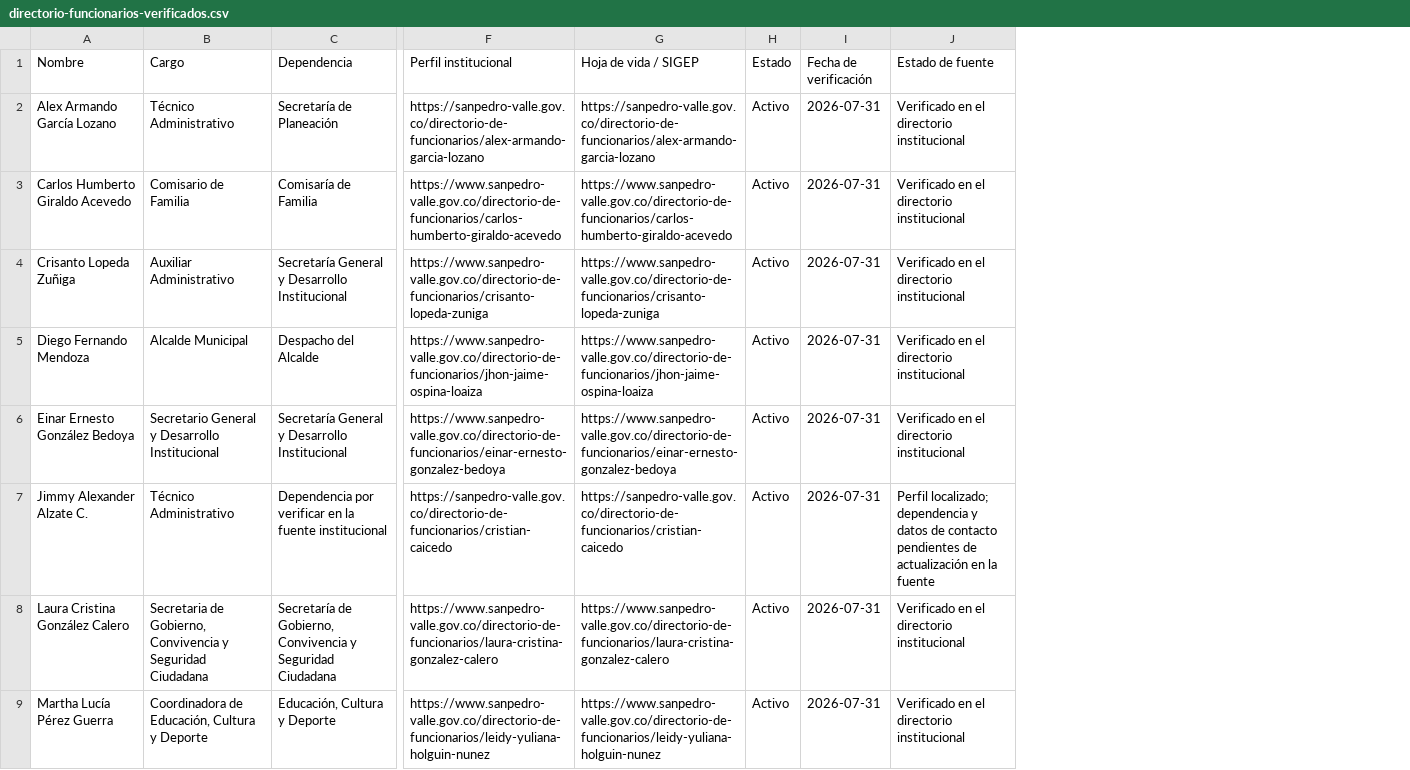
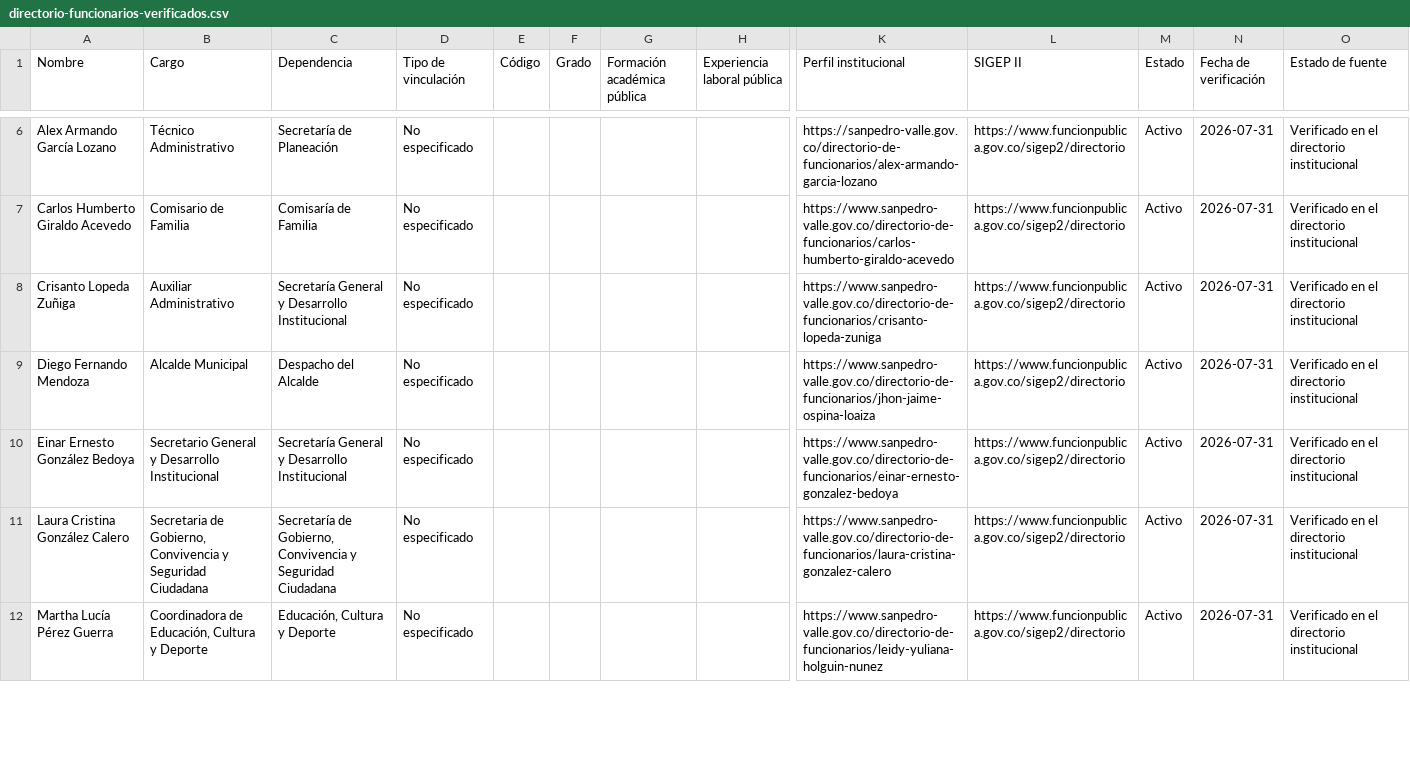
Before and after one commit to JEPTAC/Gobierno-Abierto-Normativa-y-Participaci-n-Ciudadana-de-San-Pedro, a CSV file: docs/directorio-funcionarios-verificados.csv, drawn as a sheet; only a part is shown, gaps mark what is left out; removed rows and columns are numbered as before the commit, all else as after; rows hold the shown columns only; the diff covers the shown part only; the diff names each change by its address in the sheet, - before the commit and + after, or states it on an @@ line.

```diff
--- a/docs/directorio-funcionarios-verificados.csv
+++ b/docs/directorio-funcionarios-verificados.csv
+column D (Tipo de vinculación), rows 6-12: all No especificado
+column E (Código), empty
+column F (Grado), empty
+column G (Formación académica pública), empty
+column H (Experiencia laboral pública), empty
-column G (Hoja de vida / SIGEP), rows 2-6: https://sanpedro-valle.gov.co/directorio-de-funcionarios/alex-armando-garcia-lozano | https://www.sanpedro-valle.gov.co/directorio-de-funcionarios/carlos-humberto-giraldo-acevedo | https://www.sanpedro-valle.gov.co/directorio-de-funcionarios/crisanto-lopeda-zuniga | https://www.sanpedro-valle.gov.co/directorio-de-funcionarios/jhon-jaime-ospina-loaiza | https://www.sanpedro-valle.gov.co/directorio-de-funcionarios/einar-ernesto-gonzalez-bedoya; rows 8-9: https://www.sanpedro-valle.gov.co/directorio-de-funcionarios/laura-cristina-gonzalez-calero | https://www.sanpedro-valle.gov.co/directorio-de-funcionarios/leidy-yuliana-holguin-nunez
+column L (SIGEP II), rows 6-12: all https://www.funcionpublica.gov.co/sigep2/directorio
-row 7: Jimmy Alexander Alzate C. | Técnico Administrativo | Dependencia por verificar en la fuente institucional | https://sanpedro-valle.gov.co/directorio-de-funcionarios/cristian-caicedo | https://sanpedro-valle.gov.co/directorio-de-funcionarios/cristian-caicedo | Activo | 2026-07-31 | Perfil localizado; dependencia y datos de contacto pendientes de actualización en la fuente
```
Also changed, not shown: 4 added rows elsewhere in this file, 10 other files.
